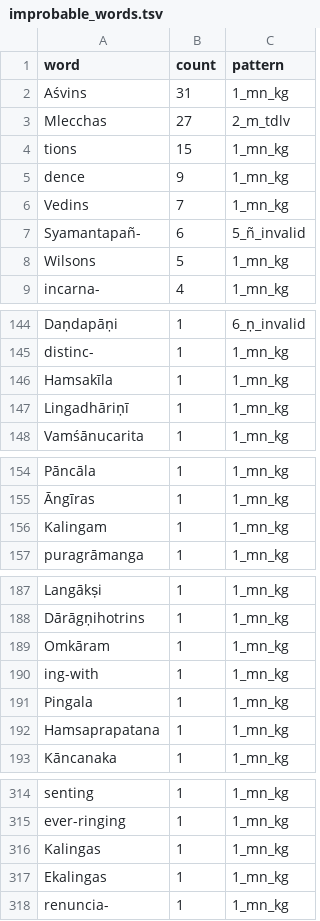
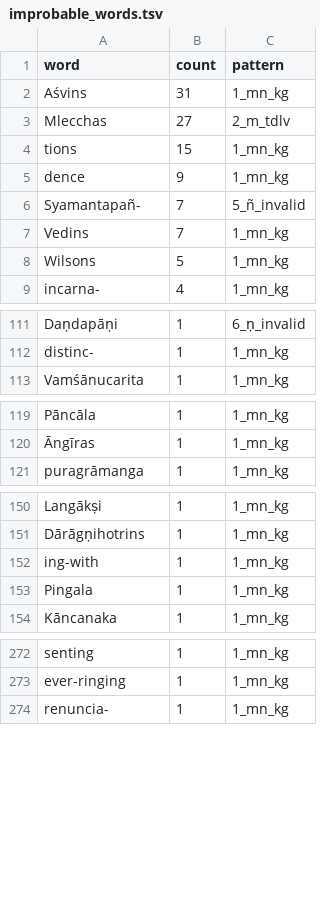
Before and after one commit to sanskrit-lexicon/PUI, a TSV file: issues/issue3/improbable_words.tsv, drawn as a sheet; only a part is shown, gaps mark what is left out; removed rows and columns are numbered as before the commit, all else as after; the diff covers the shown part only; the diff names each change by its address in the sheet, - before the commit and + after, or states it on an @@ line.

```diff
--- a/issues/issue3/improbable_words.tsv
+++ b/issues/issue3/improbable_words.tsv
+row 6: Syamantapañ- | 7 | 5_ñ_invalid
-row 7: Syamantapañ- | 6 | 5_ñ_invalid
-row 146: Hamsakīla | 1 | 1_mn_kg
-row 147: Lingadhāriṇī | 1 | 1_mn_kg
-row 156: Kalingam | 1 | 1_mn_kg
-row 189: Omkāram | 1 | 1_mn_kg
-row 192: Hamsaprapatana | 1 | 1_mn_kg
-row 316: Kalingas | 1 | 1_mn_kg
-row 317: Ekalingas | 1 | 1_mn_kg
```
Also changed, not shown: 37 removed rows elsewhere in this file, 1 other file.
